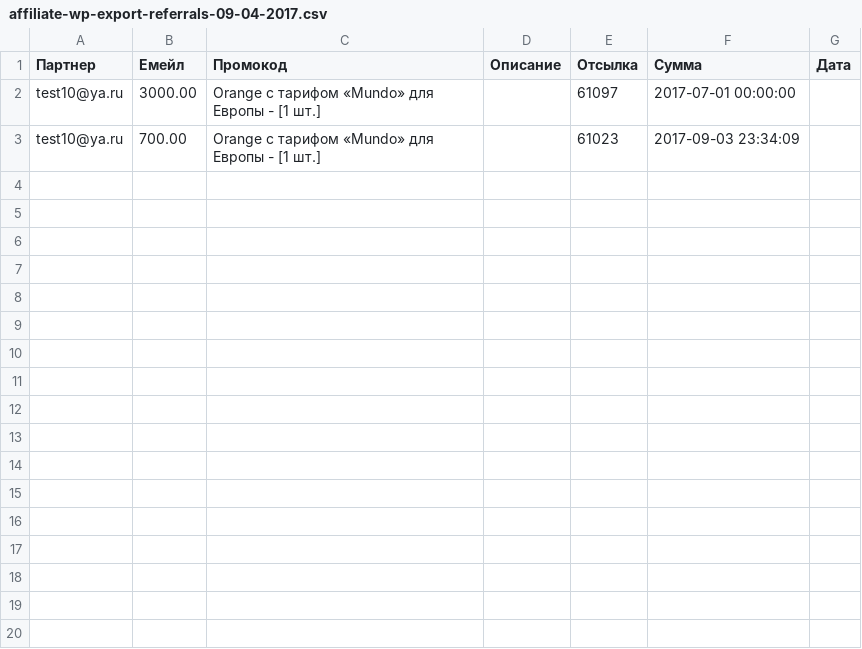
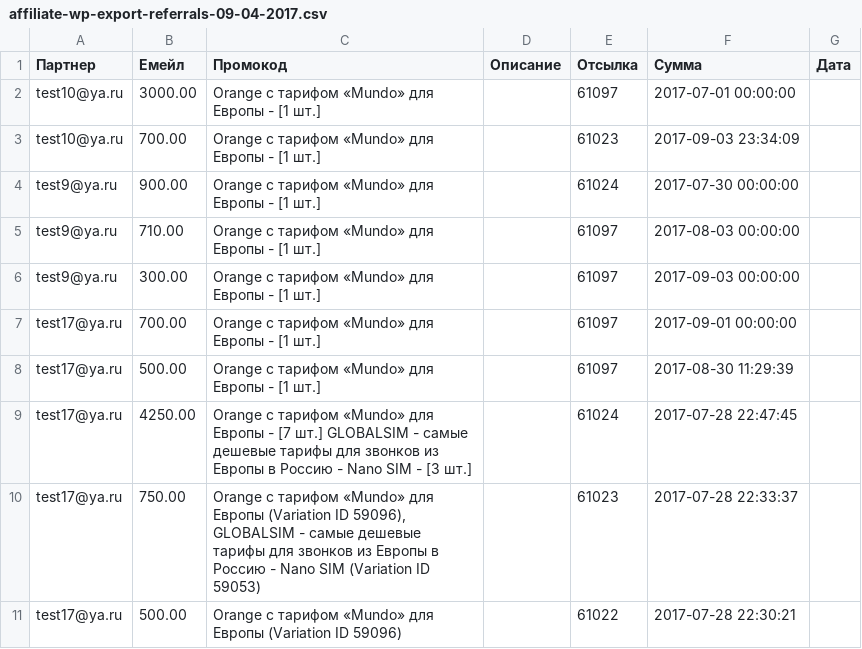
Before and after one commit to 33Evgenyy33/euroroaming-woo3, a CSV file: wp-content/uploads/affiliate-wp-export-referrals-09-04-2017.csv, drawn as a sheet; the diff names each change by its address in the sheet, - before the commit and + after, or states it on an @@ line.

```diff
--- a/wp-content/uploads/affiliate-wp-export-referrals-09-04-2017.csv
+++ b/wp-content/uploads/affiliate-wp-export-referrals-09-04-2017.csv
+row 4: test9@ya.ru | 900.00 | Orange с тарифом «Mundo» для Европы - [1 шт.] |  | 61024 | 2017-07-30 00:00:00
+row 5: test9@ya.ru | 710.00 | Orange с тарифом «Mundo» для Европы - [1 шт.] |  | 61097 | 2017-08-03 00:00:00
+row 6: test9@ya.ru | 300.00 | Orange с тарифом «Mundo» для Европы - [1 шт.] |  | 61097 | 2017-09-03 00:00:00
+row 7: test17@ya.ru | 700.00 | Orange с тарифом «Mundo» для Европы - [1 шт.] |  | 61097 | 2017-09-01 00:00:00
+row 8: test17@ya.ru | 500.00 | Orange с тарифом «Mundo» для Европы - [1 шт.] |  | 61097 | 2017-08-30 11:29:39
+row 9: test17@ya.ru | 4250.00 | Orange с тарифом «Mundo» для Европы - [7 шт.] GLOBALSIM - самые дешевые тарифы для звонков из Европы в Россию - Nano SIM - [3 шт.] |  | 61024 | 2017-07-28 22:47:45
+row 10: test17@ya.ru | 750.00 | Orange с тарифом «Mundo» для Европы (Variation ID 59096), GLOBALSIM - самые дешевые тарифы для звонков из Европы в Россию - Nano SIM (Variation ID 59053) |  | 61023 | 2017-07-28 22:33:37
+row 11: test17@ya.ru | 500.00 | Orange с тарифом «Mundo» для Европы (Variation ID 59096) |  | 61022 | 2017-07-28 22:30:21
```
Also changed, not shown: 6 other files.
